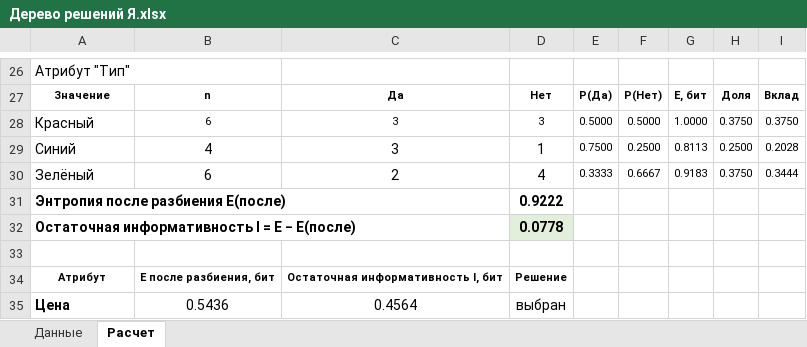
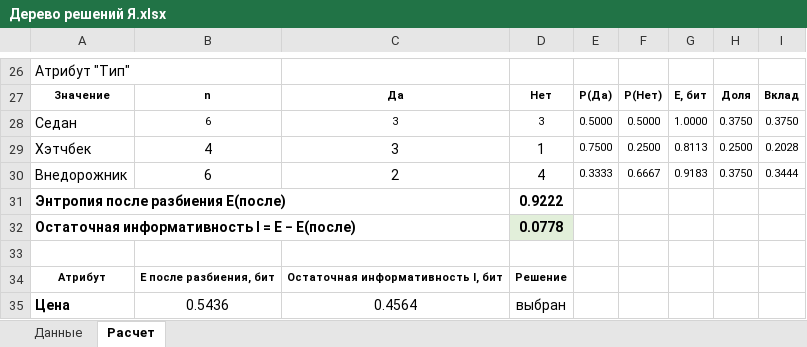
Before and after one commit to MaxGDeveloper/home-work, an Excel workbook: Системы искусственного интеллекта/Работа 9-10/Дерево решений Я.xlsx, sheet Расчет, drawn as a sheet; only a part is shown, gaps mark what is left out; values as stored, in another font and other column widths than the file's, no borders; the diff covers the shown part only; the diff names each change by its address in the sheet, - before the commit and + after, or states it on an @@ line.

```diff
--- a/Системы искусственного интеллекта/Работа 9-10/Дерево решений Я.xlsx (sheet Расчет)
+++ b/Системы искусственного интеллекта/Работа 9-10/Дерево решений Я.xlsx (sheet Расчет)
-A28: Красный
+A28: Седан
-A29: Синий
+A29: Хэтчбек
-A30: Зелёный
+A30: Внедорожник
```
Also changed, not shown: 96 added rows elsewhere in this sheet, 13 other files.
